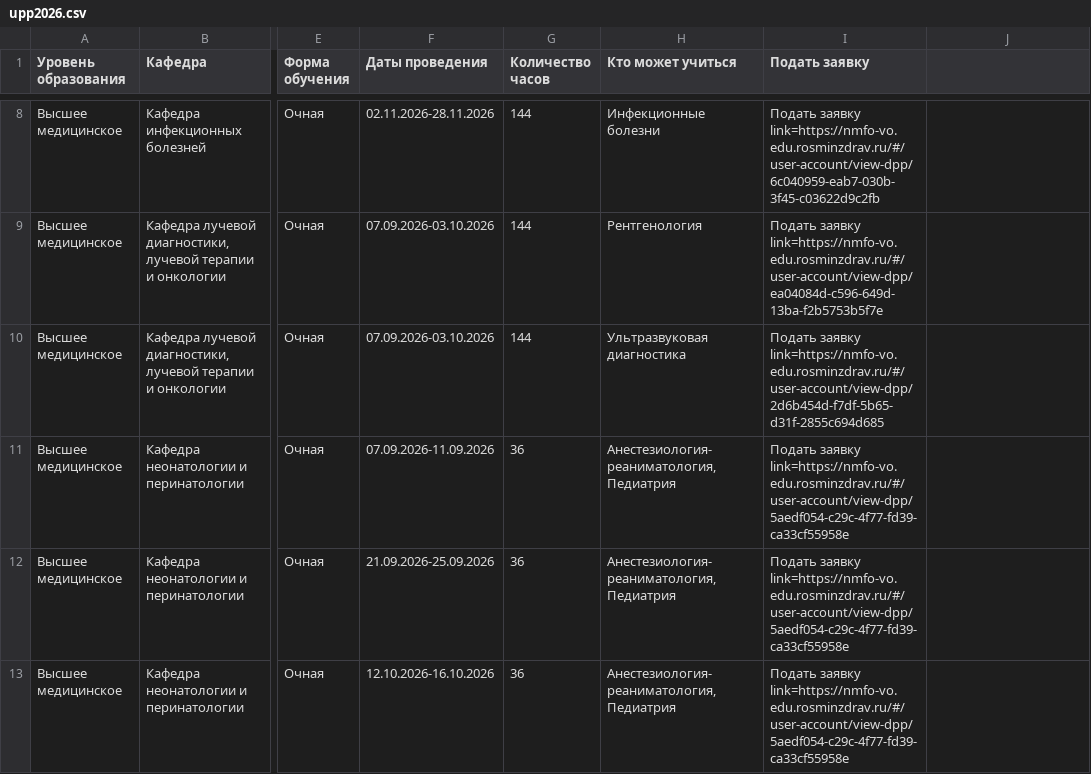
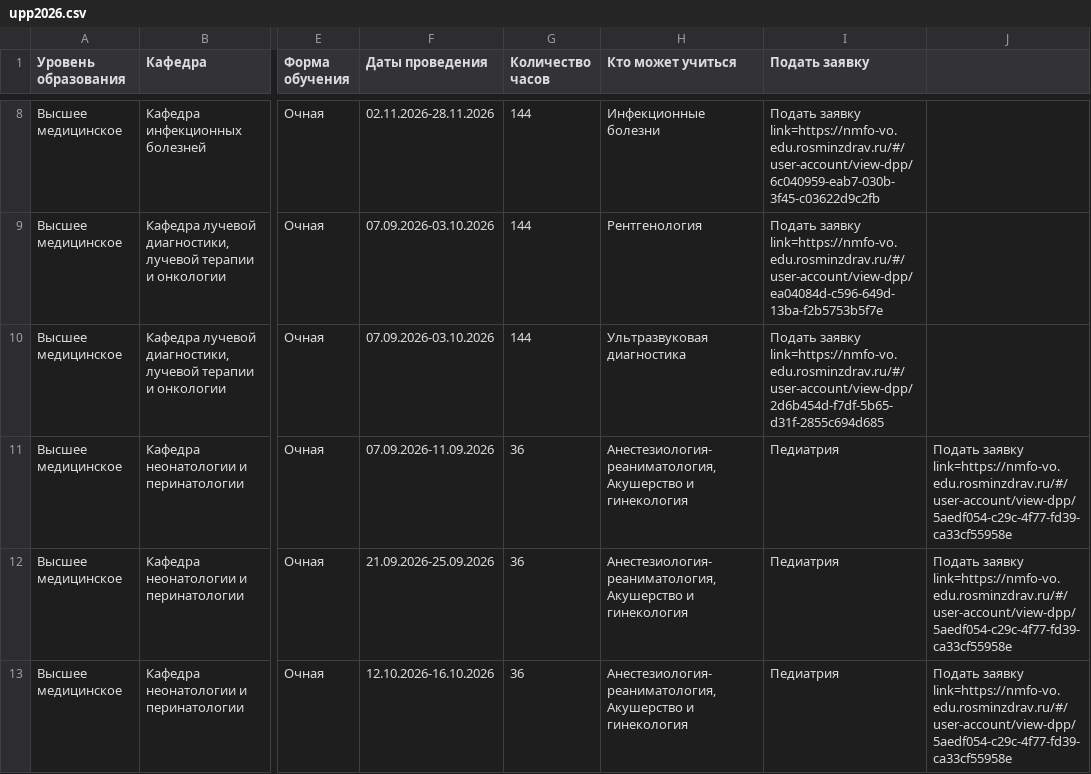
Before and after one commit to Larisa-pro/cdpo-data, a CSV file: upp2026.csv, drawn as a sheet; only a part is shown, gaps mark what is left out; the diff covers the shown part only; the diff names each change by its address in the sheet, - before the commit and + after, or states it on an @@ line.

Commit message:
upp2026.csv

```diff
--- a/upp2026.csv
+++ b/upp2026.csv
-H11:H13 (Кто может учиться): Анестезиология-реаниматология, Педиатрия
+H11:H13 (Кто может учиться): Анестезиология-реаниматология, Акушерство и гинекология
-I11:I13 (Подать заявку): Подать заявку link=https://nmfo-vo.edu.rosminzdrav.ru/#/user-account/view-dpp/5aedf054-c29c-4f77-fd39-ca33cf55958e
+I11:I13 (Подать заявку): Педиатрия
-J11:J13: (empty)
+J11:J13: Подать заявку link=https://nmfo-vo.edu.rosminzdrav.ru/#/user-account/view-dpp/5aedf054-c29c-4f77-fd39-ca33cf55958e
```
Also changed, not shown: 1 removed row and 4 edited cells elsewhere in this file.
